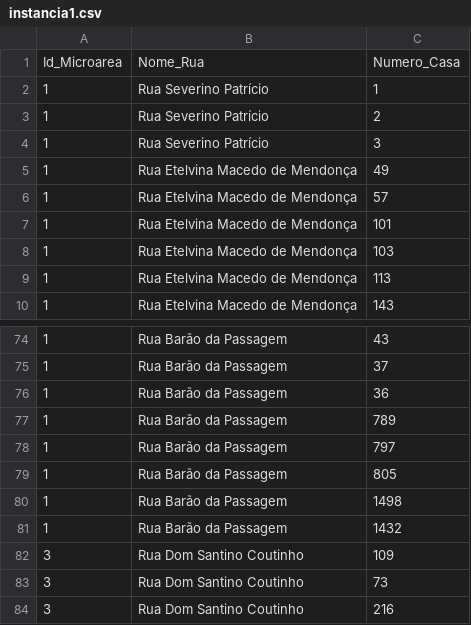
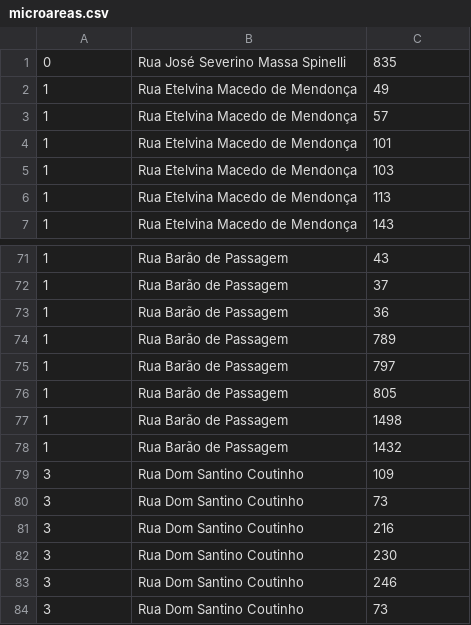
Before and after one commit to JulianaDantass/tcc, a CSV file: instancias/microareas.csv (was instancias/instancia1.csv), drawn as a sheet; only a part is shown, gaps mark what is left out; the shorter side is filled out with more unchanged rows; the diff covers the shown part only.

```diff
--- a/instancias/instancia1.csv
+++ b/instancias/microareas.csv
@@ -1,5 +1,2 @@
-Id_Microarea,Nome_Rua,Numero_Casa
-1,Rua Severino Patrício,1
-1,Rua Severino Patrício,2
-1,Rua Severino Patrício,3
+0,Rua José Severino Massa Spinelli,835
 1,Rua Etelvina Macedo de Mendonça,49
@@ -74,9 +71,9 @@ Id_Microarea,Nome_Rua,Numero_Casa
-1,Rua Barão da Passagem,43
-1,Rua Barão da Passagem,37
-1,Rua Barão da Passagem,36
-1,Rua Barão da Passagem,789
-1,Rua Barão da Passagem,797
-1,Rua Barão da Passagem,805
-1,Rua Barão da Passagem,1498
-1,Rua Barão da Passagem,1432
+1,Rua Barão de Passagem,43
+1,Rua Barão de Passagem,37
+1,Rua Barão de Passagem,36
+1,Rua Barão de Passagem,789
+1,Rua Barão de Passagem,797
+1,Rua Barão de Passagem,805
+1,Rua Barão de Passagem,1498
+1,Rua Barão de Passagem,1432
 3,Rua Dom Santino Coutinho,109
```
Also changed, not shown: 82 edited cells elsewhere in this file, 27 other files.
